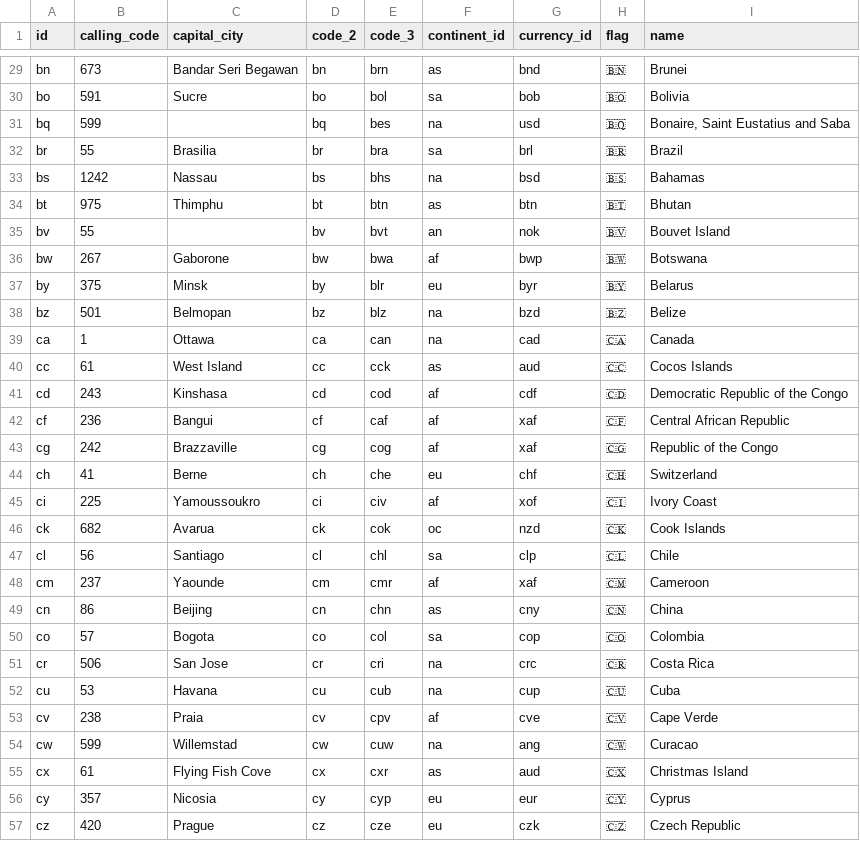
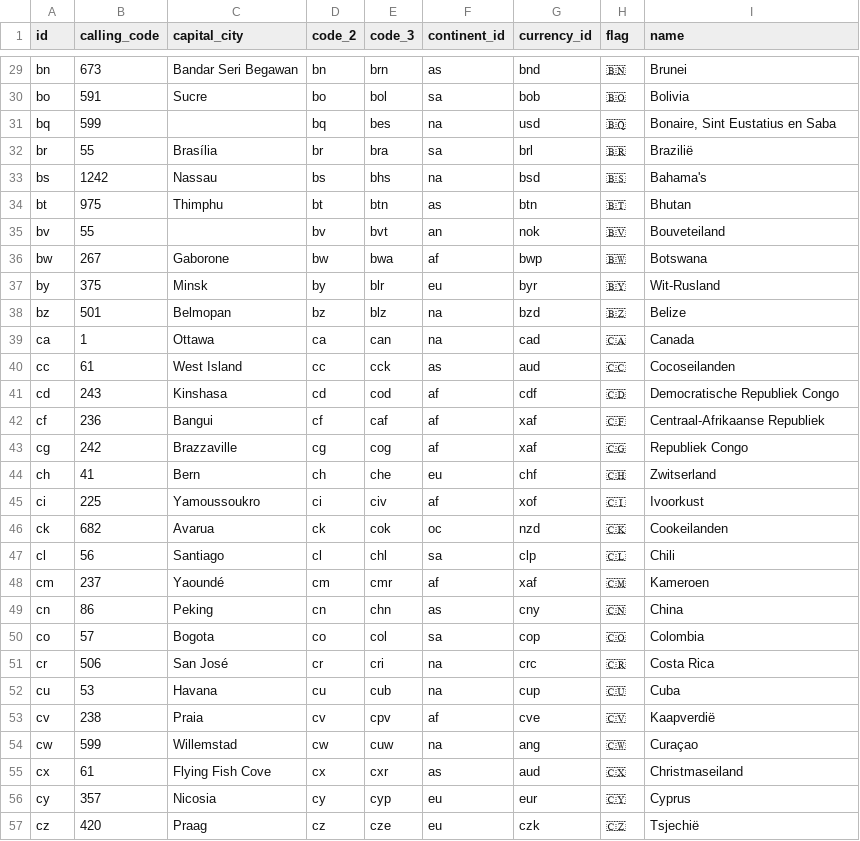
Before and after one commit to QuickStreamBE/squirephp-countries-nl, a CSV file: resources/data.csv, drawn as a sheet; only a part is shown, gaps mark what is left out; the diff covers the shown part only.

```diff
--- a/resources/data.csv
+++ b/resources/data.csv
@@ -30,28 +30,28 @@ bn,673,Bandar Seri Begawan,bn,brn,as,bnd,🇧🇳,Brunei
 bo,591,Sucre,bo,bol,sa,bob,🇧🇴,Bolivia
-bq,599,,bq,bes,na,usd,🇧🇶,"Bonaire, Saint Eustatius and Saba"
-br,55,Brasilia,br,bra,sa,brl,🇧🇷,Brazil
-bs,1242,Nassau,bs,bhs,na,bsd,🇧🇸,Bahamas
+bq,599,,bq,bes,na,usd,🇧🇶,"Bonaire, Sint Eustatius en Saba"
+br,55,Brasília,br,bra,sa,brl,🇧🇷,Brazilië
+bs,1242,Nassau,bs,bhs,na,bsd,🇧🇸,Bahama's
 bt,975,Thimphu,bt,btn,as,btn,🇧🇹,Bhutan
-bv,55,,bv,bvt,an,nok,🇧🇻,Bouvet Island
+bv,55,,bv,bvt,an,nok,🇧🇻,Bouveteiland
 bw,267,Gaborone,bw,bwa,af,bwp,🇧🇼,Botswana
-by,375,Minsk,by,blr,eu,byr,🇧🇾,Belarus
+by,375,Minsk,by,blr,eu,byr,🇧🇾,Wit-Rusland
 bz,501,Belmopan,bz,blz,na,bzd,🇧🇿,Belize
 ca,1,Ottawa,ca,can,na,cad,🇨🇦,Canada
-cc,61,West Island,cc,cck,as,aud,🇨🇨,Cocos Islands
-cd,243,Kinshasa,cd,cod,af,cdf,🇨🇩,Democratic Republic of the Congo
-cf,236,Bangui,cf,caf,af,xaf,🇨🇫,Central African Republic
-cg,242,Brazzaville,cg,cog,af,xaf,🇨🇬,Republic of the Congo
-ch,41,Berne,ch,che,eu,chf,🇨🇭,Switzerland
-ci,225,Yamoussoukro,ci,civ,af,xof,🇨🇮,Ivory Coast
-ck,682,Avarua,ck,cok,oc,nzd,🇨🇰,Cook Islands
-cl,56,Santiago,cl,chl,sa,clp,🇨🇱,Chile
-cm,237,Yaounde,cm,cmr,af,xaf,🇨🇲,Cameroon
-cn,86,Beijing,cn,chn,as,cny,🇨🇳,China
+cc,61,West Island,cc,cck,as,aud,🇨🇨,Cocoseilanden
+cd,243,Kinshasa,cd,cod,af,cdf,🇨🇩,Democratische Republiek Congo
+cf,236,Bangui,cf,caf,af,xaf,🇨🇫,Centraal-Afrikaanse Republiek
+cg,242,Brazzaville,cg,cog,af,xaf,🇨🇬,Republiek Congo
+ch,41,Bern,ch,che,eu,chf,🇨🇭,Zwitserland
+ci,225,Yamoussoukro,ci,civ,af,xof,🇨🇮,Ivoorkust
+ck,682,Avarua,ck,cok,oc,nzd,🇨🇰,Cookeilanden
+cl,56,Santiago,cl,chl,sa,clp,🇨🇱,Chili
+cm,237,Yaoundé,cm,cmr,af,xaf,🇨🇲,Kameroen
+cn,86,Peking,cn,chn,as,cny,🇨🇳,China
 co,57,Bogota,co,col,sa,cop,🇨🇴,Colombia
-cr,506,San Jose,cr,cri,na,crc,🇨🇷,Costa Rica
+cr,506,San José,cr,cri,na,crc,🇨🇷,Costa Rica
 cu,53,Havana,cu,cub,na,cup,🇨🇺,Cuba
-cv,238,Praia,cv,cpv,af,cve,🇨🇻,Cape Verde
-cw,599, Willemstad,cw,cuw,na,ang,🇨🇼,Curacao
-cx,61,Flying Fish Cove,cx,cxr,as,aud,🇨🇽,Christmas Island
+cv,238,Praia,cv,cpv,af,cve,🇨🇻,Kaapverdië
+cw,599,Willemstad,cw,cuw,na,ang,🇨🇼,Curaçao
+cx,61,Flying Fish Cove,cx,cxr,as,aud,🇨🇽,Christmaseiland
 cy,357,Nicosia,cy,cyp,eu,eur,🇨🇾,Cyprus
-cz,420,Prague,cz,cze,eu,czk,🇨🇿,Czech Republic
+cz,420,Praag,cz,cze,eu,czk,🇨🇿,Tsjechië
```
Also changed, not shown: 169 edited cells elsewhere in this file.
